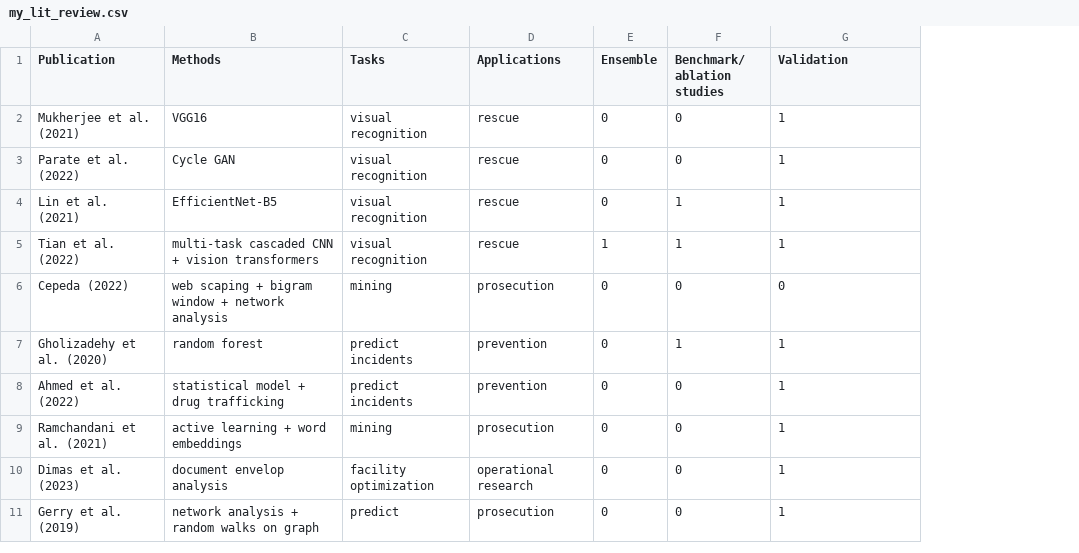
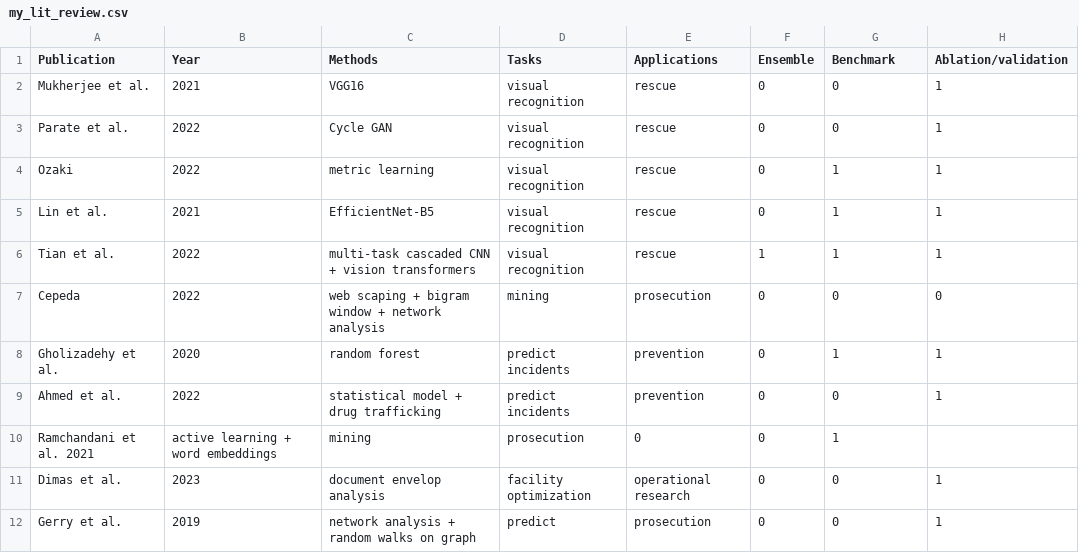
Before and after one commit to tcw1470/HT, a CSV file: meta_data/my_lit_review.csv, drawn as a sheet; removed rows and columns are numbered as before the commit, all else as after; the diff names each change by its address in the sheet, - before the commit and + after, or states it on an @@ line.

Commit message:
Update my_lit_review.csv

```diff
--- a/meta_data/my_lit_review.csv
+++ b/meta_data/my_lit_review.csv
+column B (Year), rows 2-3: 2021 | 2022; rows 5-9: 2021 | 2022 | 2022 | 2020 | 2022; rows 11-12: 2023 | 2019
-G1: Benchmark/ ablation studies
+G1: Benchmark
-H1: Validation
+H1: Ablation/validation
-A2 (Publication): Mukherjee et al. (2021)
+A2 (Publication): Mukherjee et al.
-A3 (Publication): Parate et al. (2022)
+A3 (Publication): Parate et al.
+row 4: Ozaki | 2022 | metric learning | visual recognition | rescue | 0 | 1 | 1
-A5 (Publication): Lin et al. (2021)
+A5 (Publication): Lin et al.
-A6 (Publication): Tian et al. (2022)
+A6 (Publication): Tian et al.
-A7 (Publication): Cepeda (2022)
+A7 (Publication): Cepeda
-A8 (Publication): Gholizadehy et al. (2020)
+A8 (Publication): Gholizadehy et al.
-A9 (Publication): Ahmed et al. (2022)
+A9 (Publication): Ahmed et al.
-row 9: Ramchandani et al. (2021) | active learning + word embeddings | mining | prosecution | 0 | 0 | 1
+row 10: Ramchandani et al. 2021 | active learning + word embeddings | mining | prosecution | 0 | 0 | 1
-A11 (Publication): Dimas et al. (2023)
+A11 (Publication): Dimas et al.
-A12 (Publication): Gerry et al. (2019)
+A12 (Publication): Gerry et al.
```
